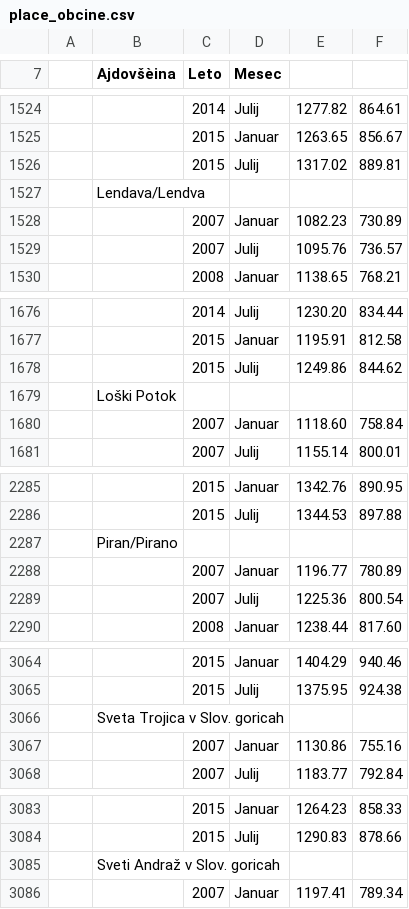
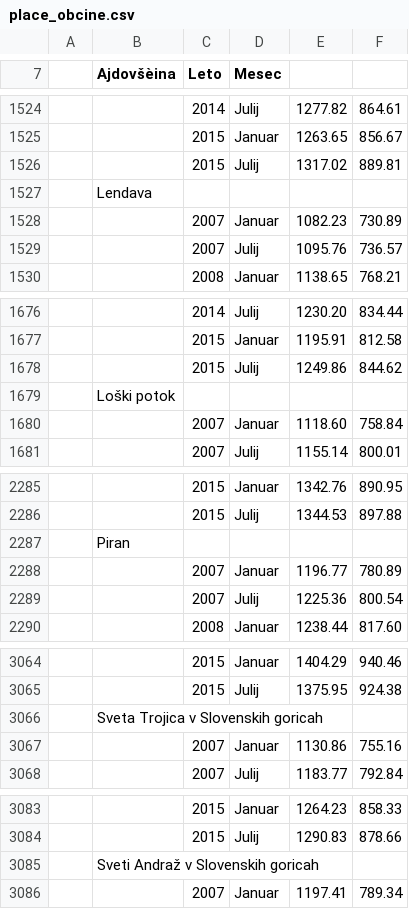
Before and after one commit to VezensekKaja/APPR-2015-16, a CSV file: podatki/place_obcine.csv, drawn as a sheet; only a part is shown, gaps mark what is left out; the diff covers the shown part only; the diff names each change by its address in the sheet, - before the commit and + after, or states it on an @@ line.

```diff
--- a/podatki/place_obcine.csv
+++ b/podatki/place_obcine.csv
-B1527 (Ajdovšèina): Lendava/Lendva
+B1527 (Ajdovšèina): Lendava
-B1679 (Ajdovšèina): Loški Potok
+B1679 (Ajdovšèina): Loški potok
-B2287 (Ajdovšèina): Piran/Pirano
+B2287 (Ajdovšèina): Piran
-B3066 (Ajdovšèina): Sveta Trojica v Slov. goricah
+B3066 (Ajdovšèina): Sveta Trojica v Slovenskih goricah
-B3085 (Ajdovšèina): Sveti Andraž v Slov. goricah
+B3085 (Ajdovšèina): Sveti Andraž v Slovenskih goricah
```
Also changed, not shown: 6 edited cells elsewhere in this file, 1 other file.
